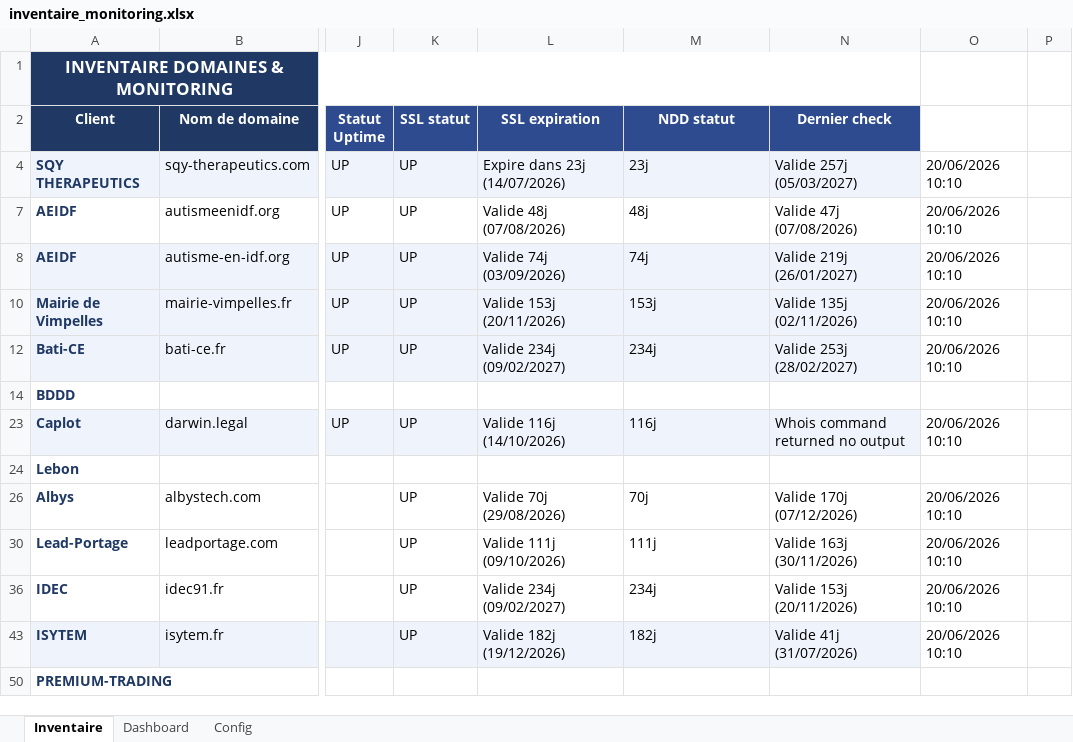
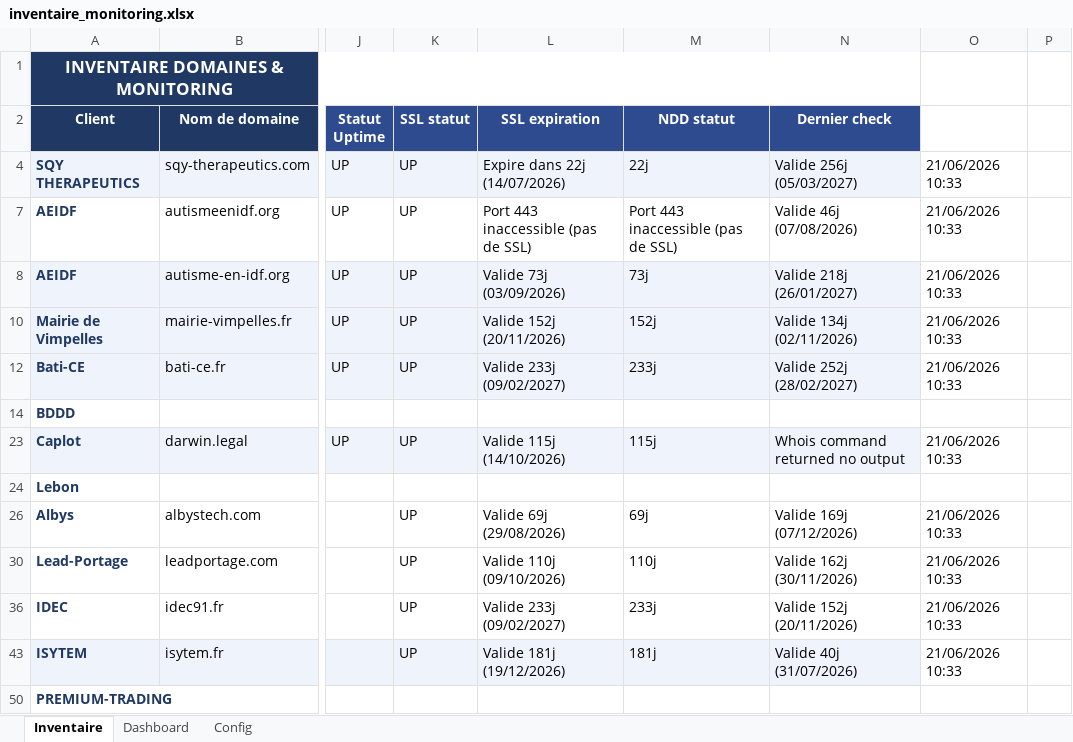
Before and after one commit to Axel-DosSantos/monitoring-sites, an Excel workbook: inventaire_monitoring.xlsx, sheet Inventaire, drawn as a sheet; only a part is shown, gaps mark what is left out; values as stored, in another font and other column widths than the file's, no borders; the diff names each change by its address in the sheet, - before the commit and + after, or states it on an @@ line.

```diff
--- a/inventaire_monitoring.xlsx (sheet Inventaire)
+++ b/inventaire_monitoring.xlsx (sheet Inventaire)
-L4 (SSL expiration): Expire dans 23j (14/07/2026)
+L4 (SSL expiration): Expire dans 22j (14/07/2026)
-M4 (NDD statut): 23j
+M4 (NDD statut): 22j
-N4 (Dernier check): Valide 257j (05/03/2027)
+N4 (Dernier check): Valide 256j (05/03/2027)
-O4: 20/06/2026 10:10
+O4: 21/06/2026 10:33
-L7 (SSL expiration): Valide 48j (07/08/2026)
+L7 (SSL expiration): Port 443 inaccessible (pas de SSL)
-M7 (NDD statut): 48j
+M7 (NDD statut): Port 443 inaccessible (pas de SSL)
-N7 (Dernier check): Valide 47j (07/08/2026)
+N7 (Dernier check): Valide 46j (07/08/2026)
-O7:O8: 20/06/2026 10:10
+O7:O8: 21/06/2026 10:33
-L8 (SSL expiration): Valide 74j (03/09/2026)
+L8 (SSL expiration): Valide 73j (03/09/2026)
-M8 (NDD statut): 74j
+M8 (NDD statut): 73j
-N8 (Dernier check): Valide 219j (26/01/2027)
+N8 (Dernier check): Valide 218j (26/01/2027)
-L10 (SSL expiration): Valide 153j (20/11/2026)
+L10 (SSL expiration): Valide 152j (20/11/2026)
-M10 (NDD statut): 153j
+M10 (NDD statut): 152j
-N10 (Dernier check): Valide 135j (02/11/2026)
+N10 (Dernier check): Valide 134j (02/11/2026)
-O10: 20/06/2026 10:10
+O10: 21/06/2026 10:33
-L12 (SSL expiration): Valide 234j (09/02/2027)
+L12 (SSL expiration): Valide 233j (09/02/2027)
-M12 (NDD statut): 234j
+M12 (NDD statut): 233j
-N12 (Dernier check): Valide 253j (28/02/2027)
+N12 (Dernier check): Valide 252j (28/02/2027)
-O12: 20/06/2026 10:10
+O12: 21/06/2026 10:33
-L23 (SSL expiration): Valide 116j (14/10/2026)
+L23 (SSL expiration): Valide 115j (14/10/2026)
-M23 (NDD statut): 116j
+M23 (NDD statut): 115j
-O23: 20/06/2026 10:10
+O23: 21/06/2026 10:33
-L26 (SSL expiration): Valide 70j (29/08/2026)
+L26 (SSL expiration): Valide 69j (29/08/2026)
-M26 (NDD statut): 70j
+M26 (NDD statut): 69j
-N26 (Dernier check): Valide 170j (07/12/2026)
+N26 (Dernier check): Valide 169j (07/12/2026)
-O26: 20/06/2026 10:10
+O26: 21/06/2026 10:33
-L30 (SSL expiration): Valide 111j (09/10/2026)
+L30 (SSL expiration): Valide 110j (09/10/2026)
-M30 (NDD statut): 111j
+M30 (NDD statut): 110j
-N30 (Dernier check): Valide 163j (30/11/2026)
+N30 (Dernier check): Valide 162j (30/11/2026)
-O30: 20/06/2026 10:10
+O30: 21/06/2026 10:33
-L36 (SSL expiration): Valide 234j (09/02/2027)
+L36 (SSL expiration): Valide 233j (09/02/2027)
-M36 (NDD statut): 234j
+M36 (NDD statut): 233j
-N36 (Dernier check): Valide 153j (20/11/2026)
+N36 (Dernier check): Valide 152j (20/11/2026)
-O36: 20/06/2026 10:10
+O36: 21/06/2026 10:33
-L43 (SSL expiration): Valide 182j (19/12/2026)
+L43 (SSL expiration): Valide 181j (19/12/2026)
-M43 (NDD statut): 182j
+M43 (NDD statut): 181j
-N43 (Dernier check): Valide 41j (31/07/2026)
+N43 (Dernier check): Valide 40j (31/07/2026)
-O43: 20/06/2026 10:10
+O43: 21/06/2026 10:33
```
Also changed, not shown: hidden cells, 2 other files.
